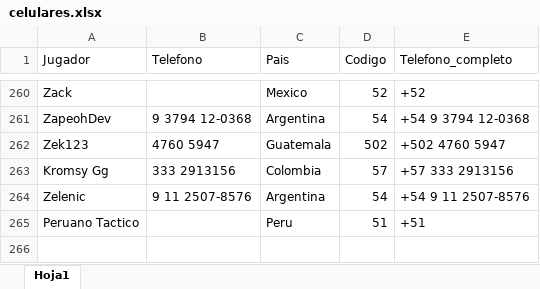
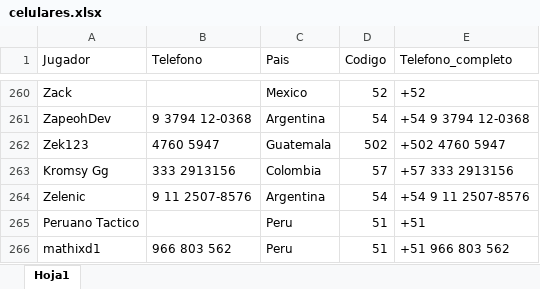
Before and after one commit to carlosacp526/dashboard-torneos-pokemon, an Excel workbook: celulares.xlsx, sheet Hoja1, drawn as a sheet; only a part is shown, gaps mark what is left out; values as stored, in another font and other column widths than the file's, no borders; the diff names each change by its address in the sheet, - before the commit and + after, or states it on an @@ line.

```diff
--- a/celulares.xlsx (sheet Hoja1)
+++ b/celulares.xlsx (sheet Hoja1)
+row 266: mathixd1 | 966 803 562 | Peru | 51 | +51 966 803 562
```
Also changed, not shown: 1 other file.
